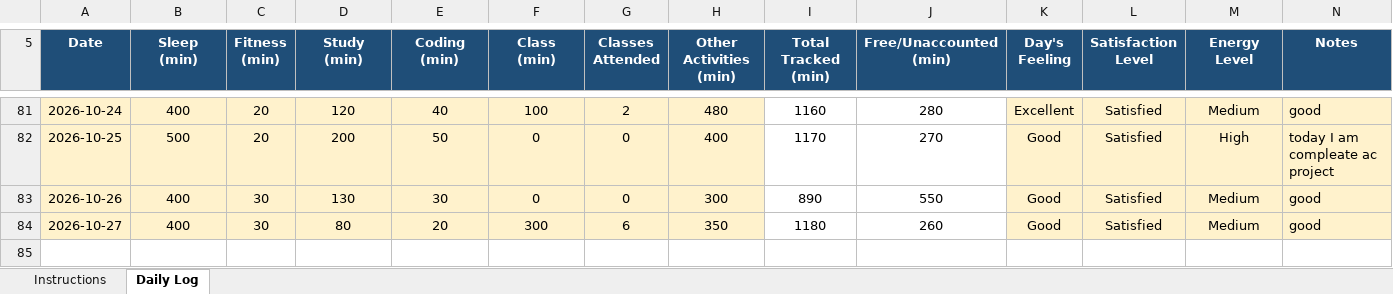
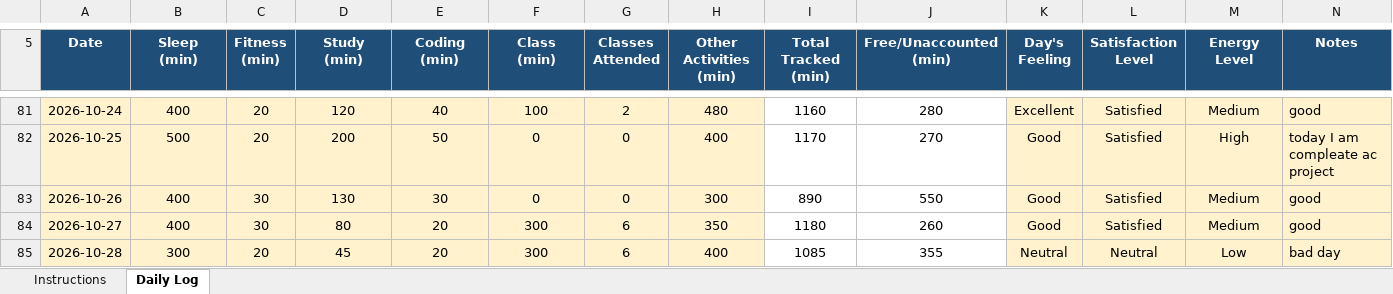
Before and after one commit to Mohit-2708/CAP776, an Excel workbook: 12617679.xlsx, sheet Daily Log, drawn as a sheet; only a part is shown, gaps mark what is left out; values as stored, in another font and other column widths than the file's, no borders; conditional formats not drawn; the diff names each change by its address in the sheet, - before the commit and + after, or states it on an @@ line.

Commit message:
78th commit

```diff
--- a/12617679.xlsx (sheet Daily Log)
+++ b/12617679.xlsx (sheet Daily Log)
+row 85: 2026-10-28 | 300 | 20 | 45 | 20 | 300 | 6 | 400 | 1085 | 355 | Neutral | Neutral | Low | bad day
```
